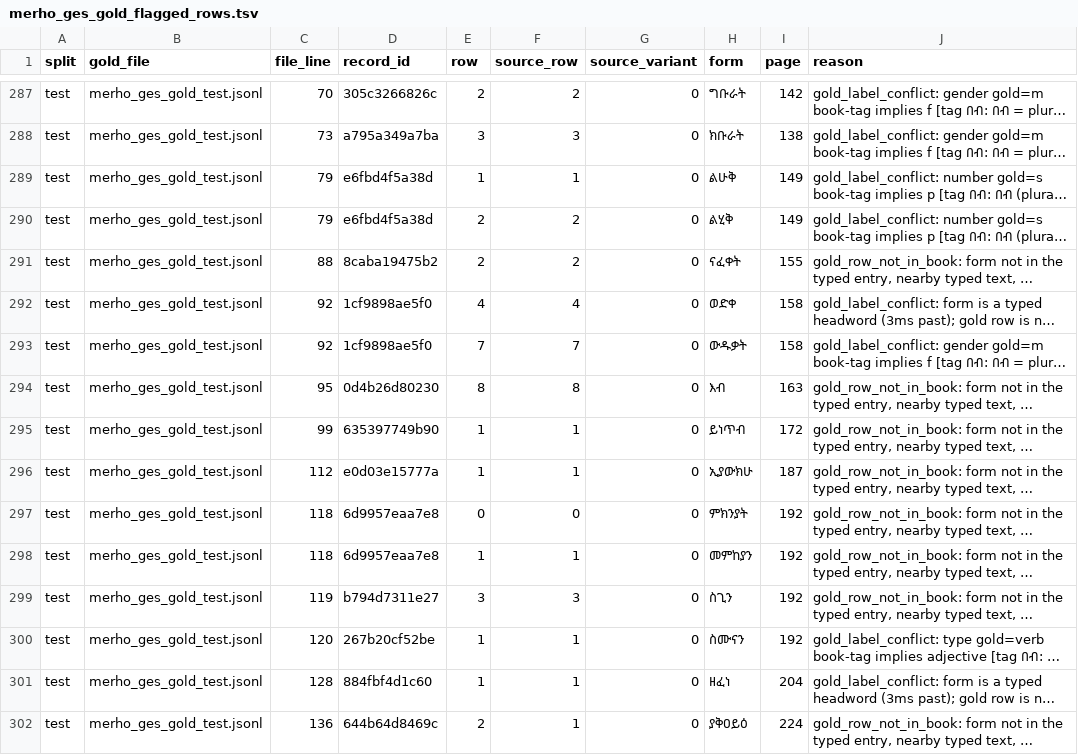
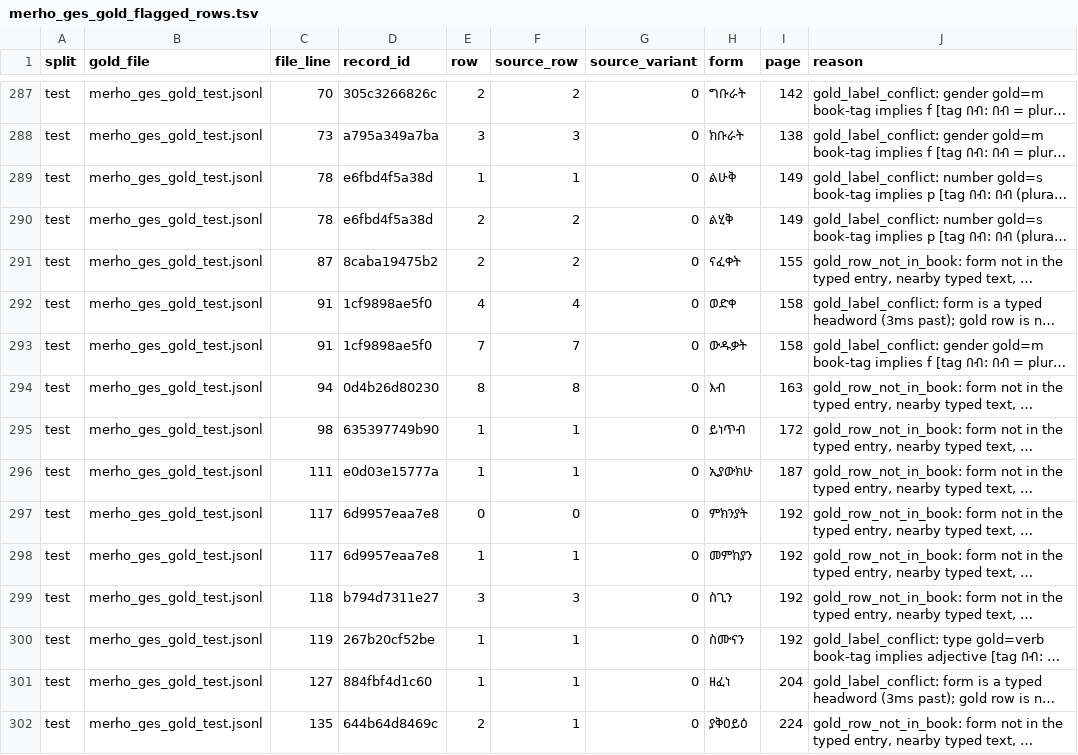
Before and after one commit to Esubaalew/geez-dataset, a TSV file: data/paradigms/merho_ges_gold_flagged_rows.tsv, drawn as a sheet; only a part is shown, gaps mark what is left out; long unchanged cells end in …; the diff covers the shown part only; the diff names each change by its address in the sheet, - before the commit and + after, or states it on an @@ line.

```diff
--- a/data/paradigms/merho_ges_gold_flagged_rows.tsv
+++ b/data/paradigms/merho_ges_gold_flagged_rows.tsv
-C289:C290 (file_line): 79
+C289:C290 (file_line): 78
-C291 (file_line): 88
+C291 (file_line): 87
-C292:C293 (file_line): 92
+C292:C293 (file_line): 91
-C294 (file_line): 95
+C294 (file_line): 94
-C295 (file_line): 99
+C295 (file_line): 98
-C296 (file_line): 112
+C296 (file_line): 111
-C297:C298 (file_line): 118
+C297:C298 (file_line): 117
-C299 (file_line): 119
+C299 (file_line): 118
-C300 (file_line): 120
+C300 (file_line): 119
-C301 (file_line): 128
+C301 (file_line): 127
-C302 (file_line): 136
+C302 (file_line): 135
```
Also changed, not shown: 22 edited cells elsewhere in this file, data/paradigms/merho_ges_gold_allowed_duplicates.tsv, 3 other files.
